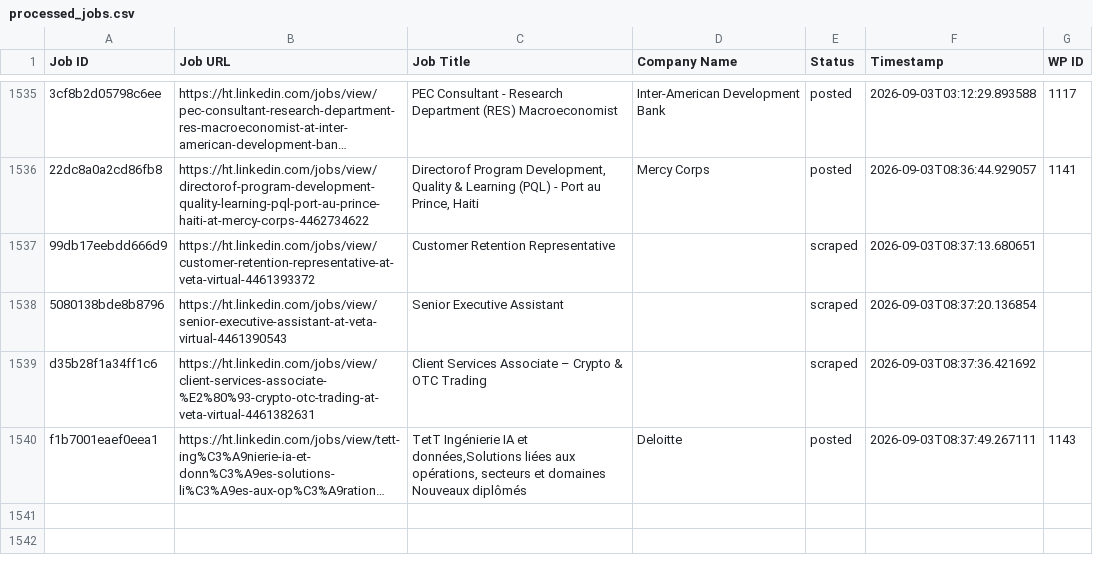
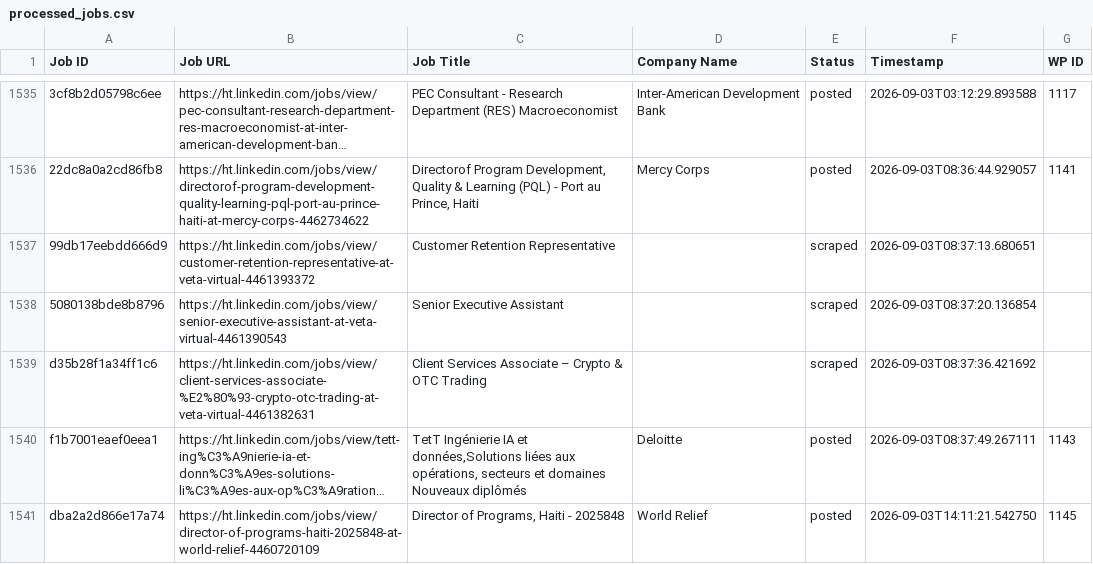
Before and after one commit to innovationinc2000/ht, a CSV file: processed_jobs.csv, drawn as a sheet; only a part is shown, gaps mark what is left out; long unchanged cells end in …; the diff names each change by its address in the sheet, - before the commit and + after, or states it on an @@ line.

```diff
--- a/processed_jobs.csv
+++ b/processed_jobs.csv
+row 1541: dba2a2d866e17a74 | https://ht.linkedin.com/jobs/view/director-of-programs-haiti-2025848-at-world-relief-4460720109 | Director of Programs, Haiti - 2025848 | World Relief | posted | 2026-09-03T14:11:21.542750 | 1145
```
